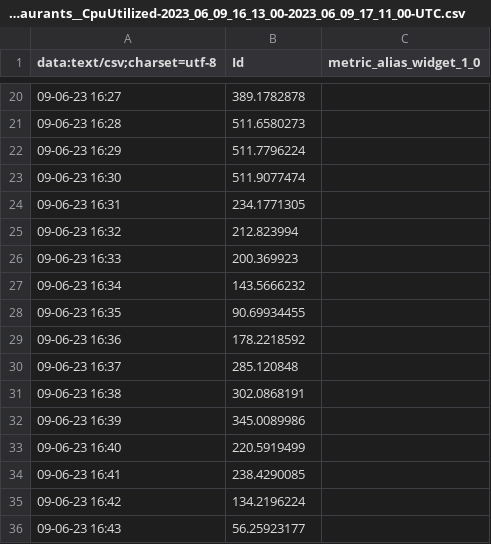
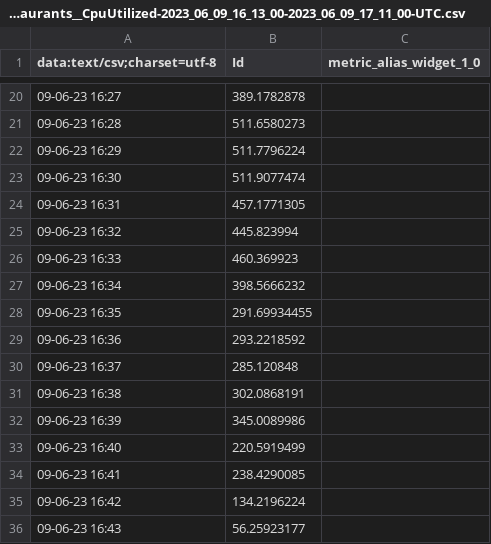
Before and after one commit to DomizianoScarcelli/voicefork, a CSV file: load-tests/results/data/restaurants/cpu/Restaurants__CpuUtilized-2023_06_09_16_13_00-2023_06_09_17_11_00-UTC.csv, drawn as a sheet; only a part is shown, gaps mark what is left out; the diff names each change by its address in the sheet, - before the commit and + after, or states it on an @@ line.

```diff
--- a/load-tests/results/data/restaurants/cpu/Restaurants__CpuUtilized-2023_06_09_16_13_00-2023_06_09_17_11_00-UTC.csv
+++ b/load-tests/results/data/restaurants/cpu/Restaurants__CpuUtilized-2023_06_09_16_13_00-2023_06_09_17_11_00-UTC.csv
-B24 (Id): 234.1771305
+B24 (Id): 457.1771305
-B25 (Id): 212.823994
+B25 (Id): 445.823994
-B26 (Id): 200.369923
+B26 (Id): 460.369923
-B27 (Id): 143.5666232
+B27 (Id): 398.5666232
-B28 (Id): 90.69934455
+B28 (Id): 291.69934455
-B29 (Id): 178.2218592
+B29 (Id): 293.2218592
```
Also changed, not shown: load-tests/results/data/proxy/cpu-reservation/Proxy__CpuReserved-2023_06_09_14_00_00-2023_06_09_14_58_00-UTC.csv, load-tests/results/data/restaurants/cpu/Restaurants__CpuUtilized-2023_06_09_11_45_00-2023_06_09_12_44_00-UTC.csv, 18 other files.
